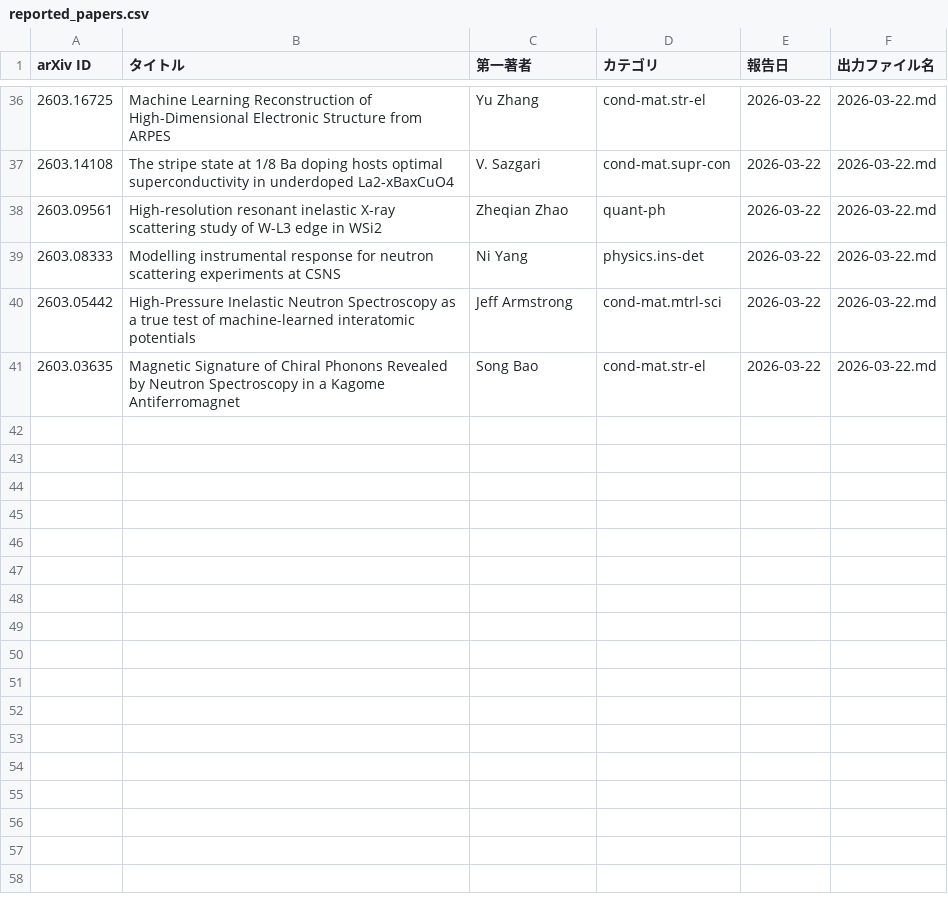
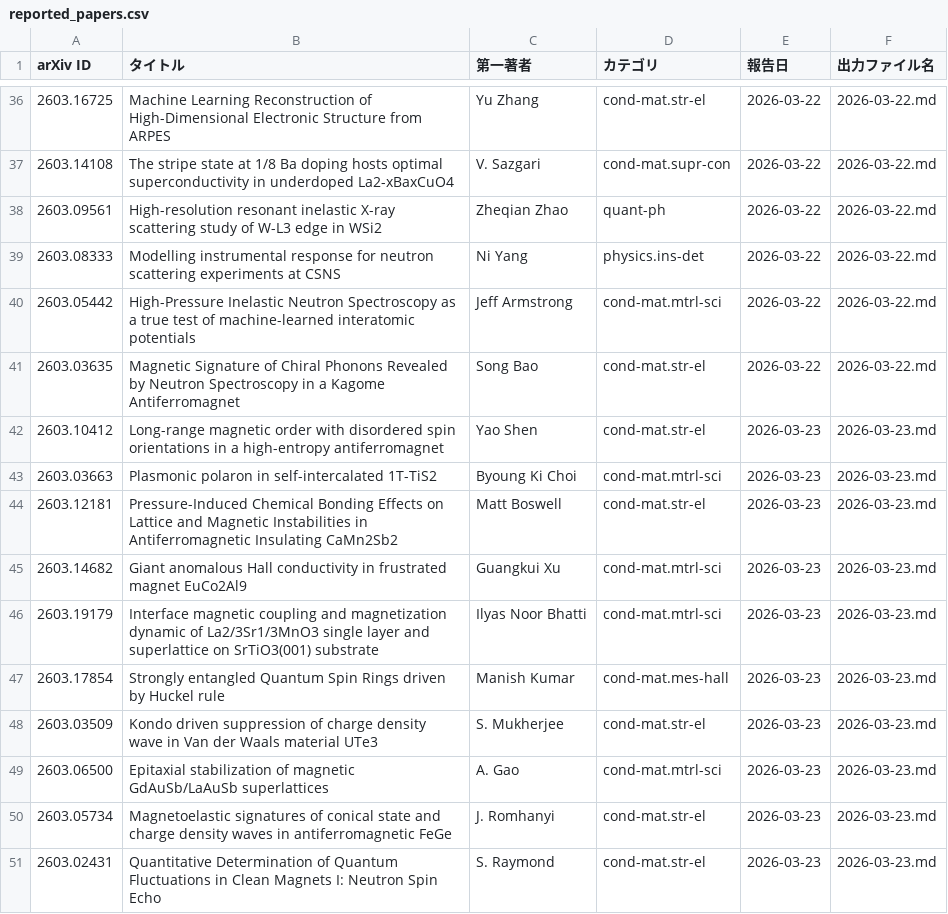
Before and after one commit to rd070672/arxiv-review, a CSV file: src/beam/reported_papers.csv, drawn as a sheet; only a part is shown, gaps mark what is left out.

```diff
--- a/src/beam/reported_papers.csv
+++ b/src/beam/reported_papers.csv
@@ -41 +41,11 @@ arXiv ID,タイトル,第一著者,カテゴリ,報告日,出力ファイル名
 2603.03635,Magnetic Signature of Chiral Phonons Revealed by Neutron Spectroscopy in a Kagome Antiferromagnet,Song Bao,cond-mat.str-el,2026-03-22,2026-03-22.md
+2603.10412,Long-range magnetic order with disordered spin orientations in a high-entropy antiferromagnet,Yao Shen,cond-mat.str-el,2026-03-23,2026-03-23.md
+2603.03663,Plasmonic polaron in self-intercalated 1T-TiS2,Byoung Ki Choi,cond-mat.mtrl-sci,2026-03-23,2026-03-23.md
+2603.12181,Pressure-Induced Chemical Bonding Effects on Lattice and Magnetic Instabilities in Antiferromagnetic Insulating CaMn2Sb2,Matt Boswell,cond-mat.str-el,2026-03-23,2026-03-23.md
+2603.14682,Giant anomalous Hall conductivity in frustrated magnet EuCo2Al9,Guangkui Xu,cond-mat.mtrl-sci,2026-03-23,2026-03-23.md
+2603.19179,Interface magnetic coupling and magnetization dynamic of La2/3Sr1/3MnO3 single layer and superlattice on SrTiO3(001) substrate,Ilyas Noor Bhatti,cond-mat.mtrl-sci,2026-03-23,2026-03-23.md
+2603.17854,Strongly entangled Quantum Spin Rings driven by Huckel rule,Manish Kumar,cond-mat.mes-hall,2026-03-23,2026-03-23.md
+2603.03509,Kondo driven suppression of charge density wave in Van der Waals material UTe3,S. Mukherjee,cond-mat.str-el,2026-03-23,2026-03-23.md
+2603.06500,Epitaxial stabilization of magnetic GdAuSb/LaAuSb superlattices,A. Gao,cond-mat.mtrl-sci,2026-03-23,2026-03-23.md
+2603.05734,Magnetoelastic signatures of conical state and charge density waves in antiferromagnetic FeGe,J. Romhanyi,cond-mat.str-el,2026-03-23,2026-03-23.md
+2603.02431,Quantitative Determination of Quantum Fluctuations in Clean Magnets I: Neutron Spin Echo,S. Raymond,cond-mat.str-el,2026-03-23,2026-03-23.md
```
Also changed, not shown: 6 other files.
